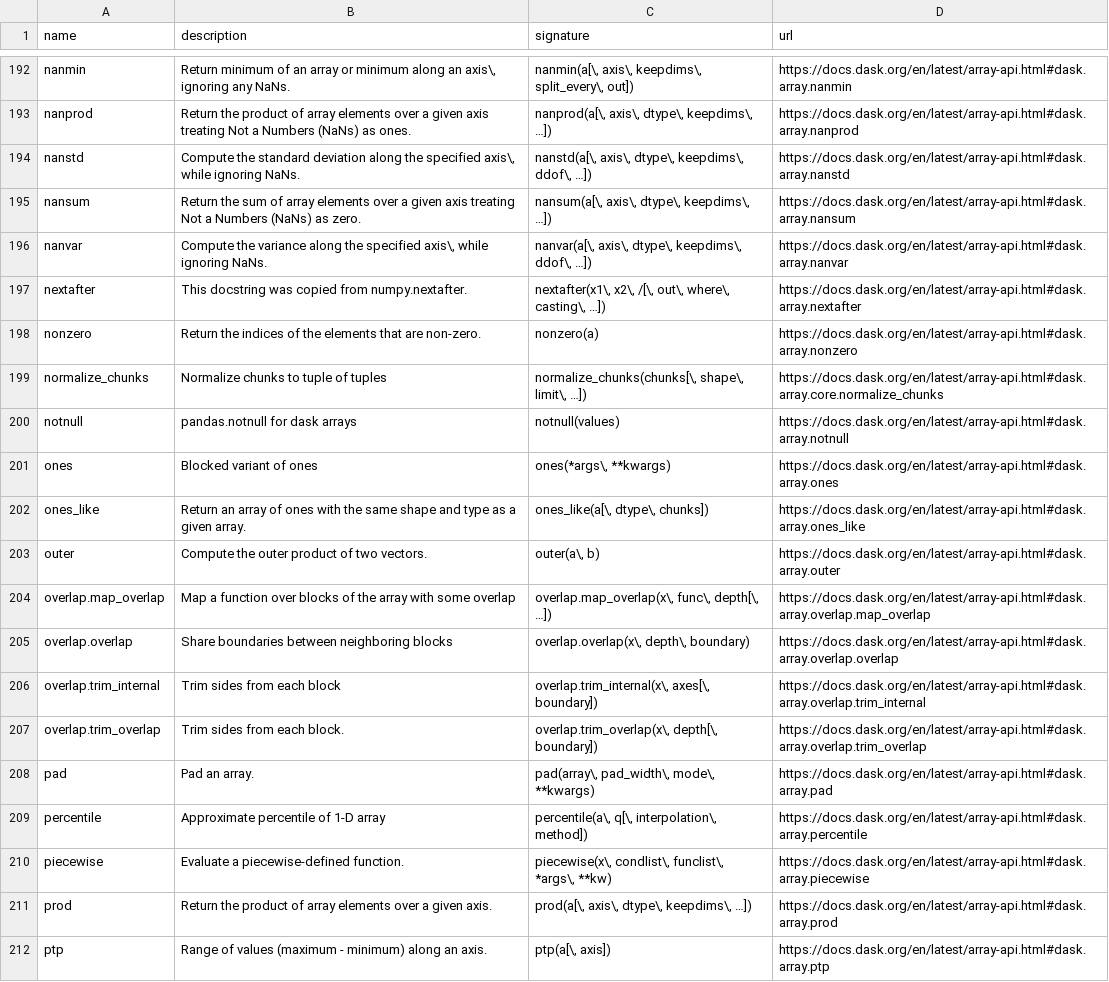
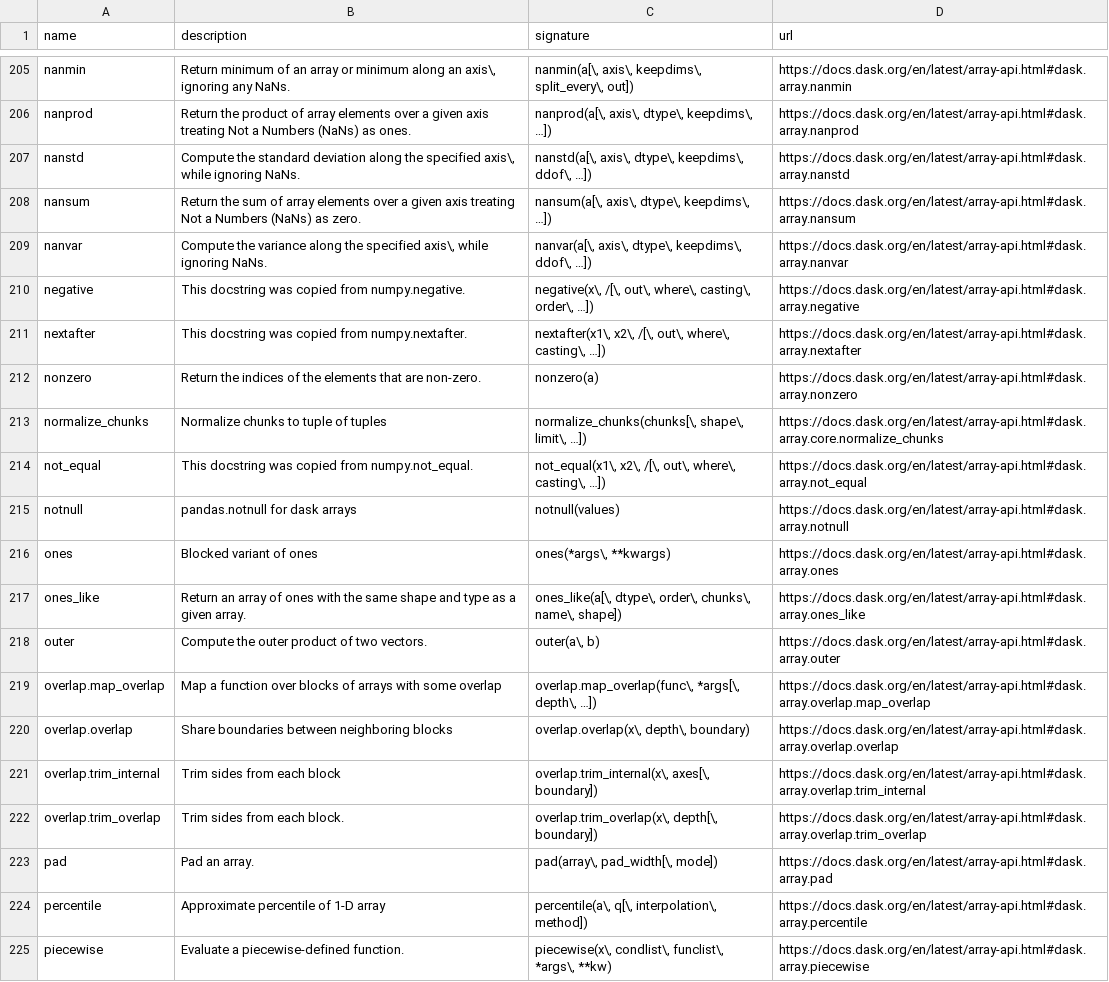
Before and after one commit to kgryte/numerical-library-apis, a CSV file: examples/dask/data.csv, drawn as a sheet; only a part is shown, gaps mark what is left out; the shorter side is filled out with more unchanged rows; the diff covers the shown part only.

Commit message:
Update Dask data

```diff
--- a/examples/dask/data.csv
+++ b/examples/dask/data.csv
@@ -196,2 +209,3 @@ name,description,signature,url
 "nanvar","Compute the variance along the specified axis\, while ignoring NaNs.","nanvar(a[\, axis\, dtype\, keepdims\, ddof\, …])","https://docs.dask.org/en/latest/array-api.html#dask.array.nanvar"
+"negative","This docstring was copied from numpy.negative.","negative(x\, /[\, out\, where\, casting\, order\, …])","https://docs.dask.org/en/latest/array-api.html#dask.array.negative"
 "nextafter","This docstring was copied from numpy.nextafter.","nextafter(x1\, x2\, /[\, out\, where\, casting\, …])","https://docs.dask.org/en/latest/array-api.html#dask.array.nextafter"
@@ -199,7 +213,8 @@ name,description,signature,url
 "normalize_chunks","Normalize chunks to tuple of tuples","normalize_chunks(chunks[\, shape\, limit\, …])","https://docs.dask.org/en/latest/array-api.html#dask.array.core.normalize_chunks"
+"not_equal","This docstring was copied from numpy.not_equal.","not_equal(x1\, x2\, /[\, out\, where\, casting\, …])","https://docs.dask.org/en/latest/array-api.html#dask.array.not_equal"
 "notnull","pandas.notnull for dask arrays","notnull(values)","https://docs.dask.org/en/latest/array-api.html#dask.array.notnull"
 "ones","Blocked variant of ones","ones(*args\, **kwargs)","https://docs.dask.org/en/latest/array-api.html#dask.array.ones"
-"ones_like","Return an array of ones with the same shape and type as a given array.","ones_like(a[\, dtype\, chunks])","https://docs.dask.org/en/latest/array-api.html#dask.array.ones_like"
+"ones_like","Return an array of ones with the same shape and type as a given array.","ones_like(a[\, dtype\, order\, chunks\, name\, shape])","https://docs.dask.org/en/latest/array-api.html#dask.array.ones_like"
 "outer","Compute the outer product of two vectors.","outer(a\, b)","https://docs.dask.org/en/latest/array-api.html#dask.array.outer"
-"overlap.map_overlap","Map a function over blocks of the array with some overlap","overlap.map_overlap(x\, func\, depth[\, …])","https://docs.dask.org/en/latest/array-api.html#dask.array.overlap.map_overlap"
+"overlap.map_overlap","Map a function over blocks of arrays with some overlap","overlap.map_overlap(func\, *args[\, depth\, …])","https://docs.dask.org/en/latest/array-api.html#dask.array.overlap.map_overlap"
 "overlap.overlap","Share boundaries between neighboring blocks","overlap.overlap(x\, depth\, boundary)","https://docs.dask.org/en/latest/array-api.html#dask.array.overlap.overlap"
@@ -207,3 +222,3 @@ name,description,signature,url
 "overlap.trim_overlap","Trim sides from each block.","overlap.trim_overlap(x\, depth[\, boundary])","https://docs.dask.org/en/latest/array-api.html#dask.array.overlap.trim_overlap"
-"pad","Pad an array.","pad(array\, pad_width\, mode\, **kwargs)","https://docs.dask.org/en/latest/array-api.html#dask.array.pad"
+"pad","Pad an array.","pad(array\, pad_width[\, mode])","https://docs.dask.org/en/latest/array-api.html#dask.array.pad"
 "percentile","Approximate percentile of 1-D array","percentile(a\, q[\, interpolation\, method])","https://docs.dask.org/en/latest/array-api.html#dask.array.percentile"
```
Also changed, not shown: 21 added rows and 95 edited cells elsewhere in this file, 1 other file.
